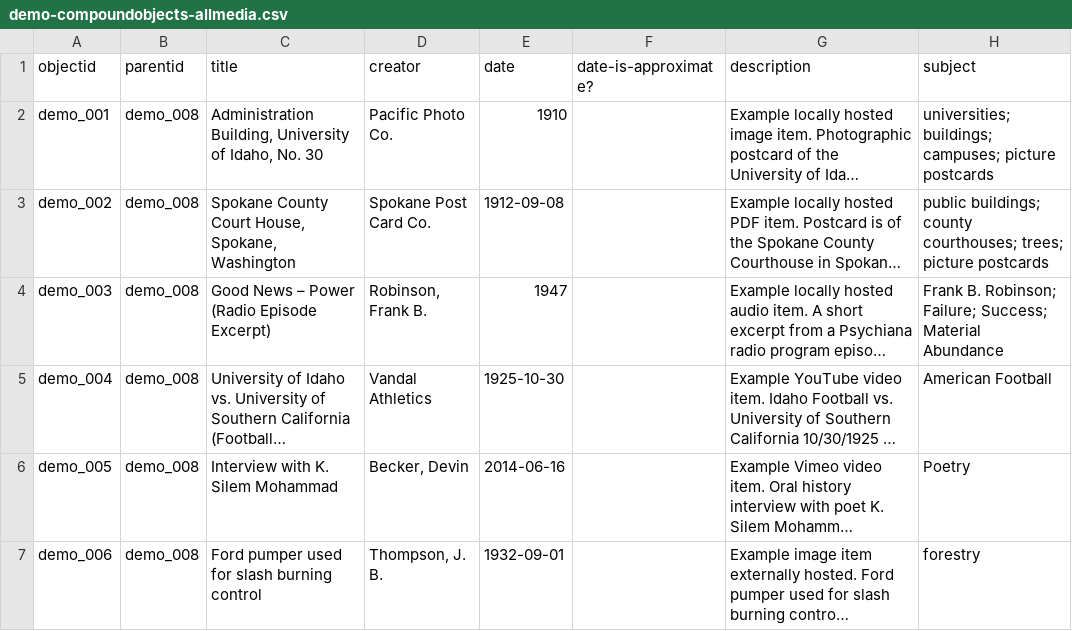
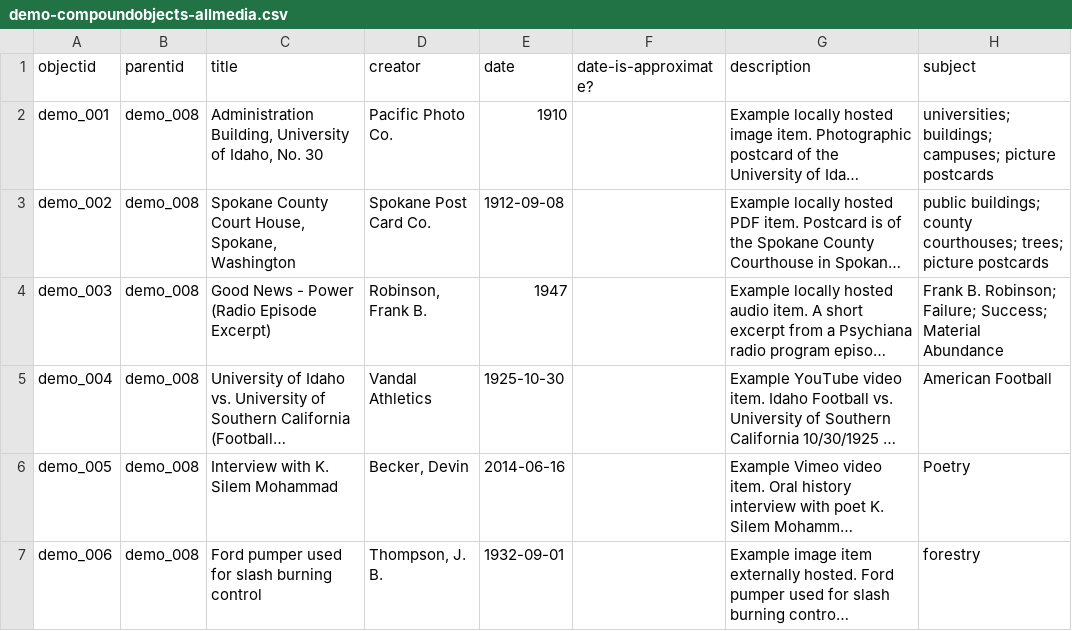
Before and after one commit to CollectionBuilder/collectionbuilder-csv, a CSV file: _data/demo-compoundobjects-allmedia.csv, drawn as a sheet; only a part is shown; long unchanged cells end in …; the diff covers the shown part only; the diff names each change by its address in the sheet, - before the commit and + after, or states it on an @@ line.

```diff
--- a/_data/demo-compoundobjects-allmedia.csv
+++ b/_data/demo-compoundobjects-allmedia.csv
-C4 (title): Good News – Power (Radio Episode Excerpt)
+C4 (title): Good News - Power (Radio Episode Excerpt)
```
Also changed, not shown: 1 edited cell elsewhere in this file, _data/demo-compoundobjects-metadata.csv, 4 other files.
